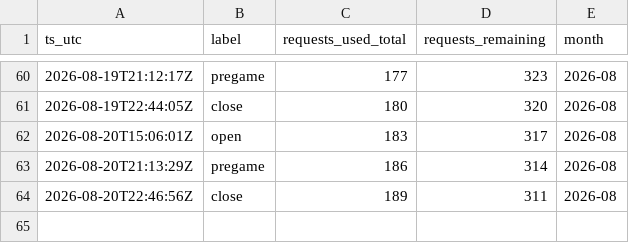
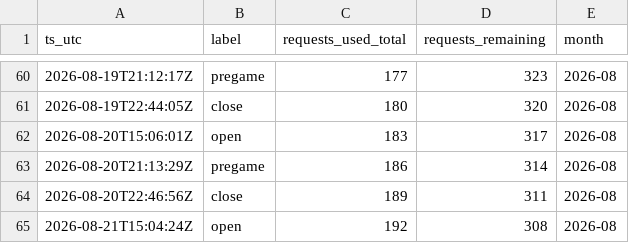
Before and after one commit to gitchrisqueen/panthera, a CSV file: data/odds/credit_log.csv, drawn as a sheet; only a part is shown, gaps mark what is left out; the diff names each change by its address in the sheet, - before the commit and + after, or states it on an @@ line.

```diff
--- a/data/odds/credit_log.csv
+++ b/data/odds/credit_log.csv
+row 65: 2026-08-21T15:04:24Z | open | 192 | 308 | 2026-08
```
Also changed, not shown: data/games/games.csv, data/picks/picks.csv, 7 other files.
